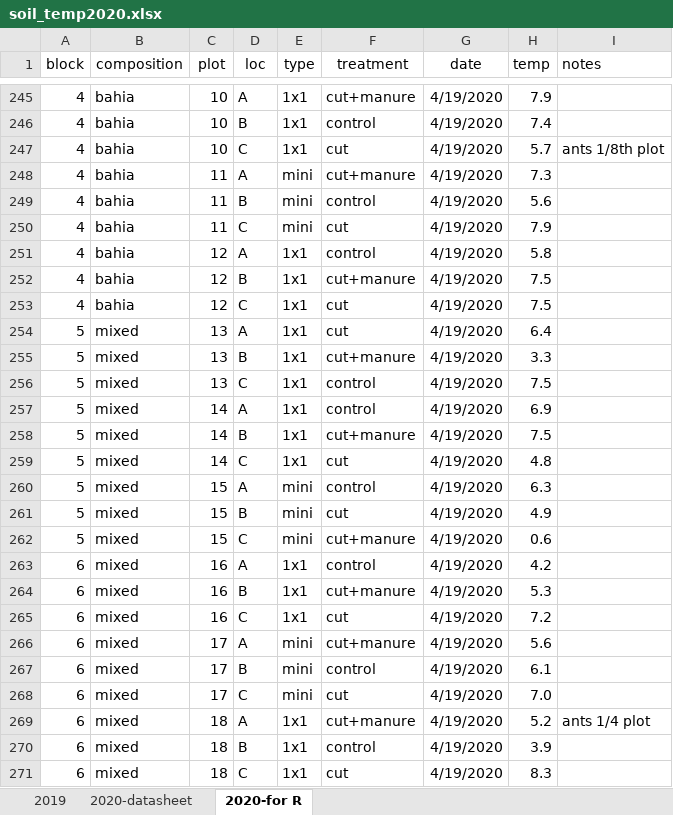
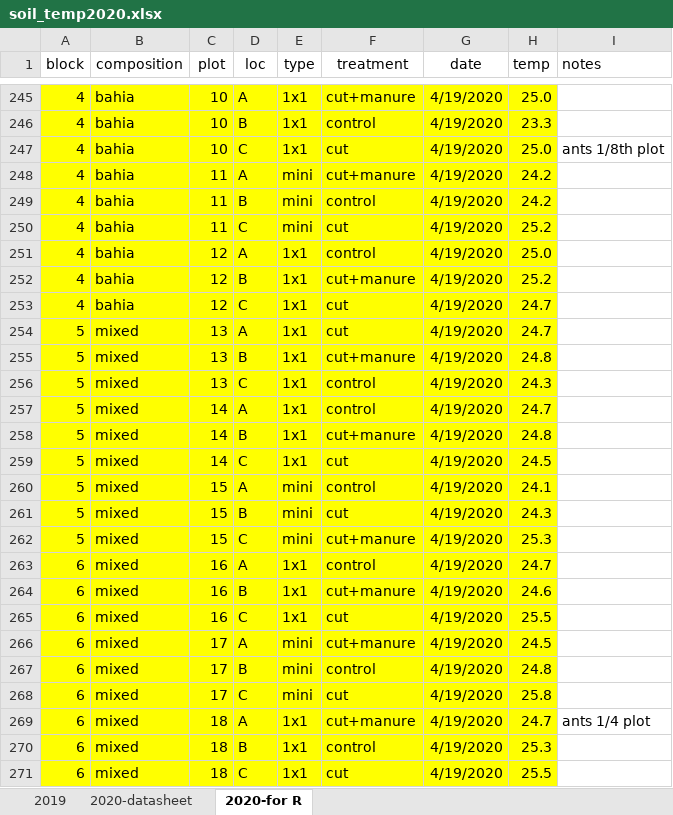
Before and after one commit to whalend/BRU_roots, an Excel workbook: data/soil_temp_vwc/2020_temp_vwc/soil_temp2020.xlsx, sheet 2020-for R, drawn as a sheet; only a part is shown, gaps mark what is left out; values as stored, in another font and other column widths than the file's, no borders; the diff covers the shown part only; the diff names each change by its address in the sheet, - before the commit and + after, or states it on an @@ line.

```diff
--- a/data/soil_temp_vwc/2020_temp_vwc/soil_temp2020.xlsx (sheet 2020-for R)
+++ b/data/soil_temp_vwc/2020_temp_vwc/soil_temp2020.xlsx (sheet 2020-for R)
-A245:H271 fill: none
+A245:H271 fill: #FFFF00
-H245 (temp): 7.9
+H245 (temp): 25.0
-H246 (temp): 7.4
+H246 (temp): 23.3
-H247 (temp): 5.7
+H247 (temp): 25.0
-H248 (temp): 7.3
+H248 (temp): 24.2
-H249 (temp): 5.6
+H249 (temp): 24.2
-H250 (temp): 7.9
+H250 (temp): 25.2
-H251 (temp): 5.8
+H251 (temp): 25.0
-H252 (temp): 7.5
+H252 (temp): 25.2
-H253 (temp): 7.5
+H253 (temp): 24.7
-H254 (temp): 6.4
+H254 (temp): 24.7
-H255 (temp): 3.3
+H255 (temp): 24.8
-H256 (temp): 7.5
+H256 (temp): 24.3
-H257 (temp): 6.9
+H257 (temp): 24.7
-H258 (temp): 7.5
+H258 (temp): 24.8
-H259 (temp): 4.8
+H259 (temp): 24.5
-H260 (temp): 6.3
+H260 (temp): 24.1
-H261 (temp): 4.9
+H261 (temp): 24.3
-H262 (temp): 0.6
+H262 (temp): 25.3
-H263 (temp): 4.2
+H263 (temp): 24.7
-H264 (temp): 5.3
+H264 (temp): 24.6
-H265 (temp): 7.2
+H265 (temp): 25.5
-H266 (temp): 5.6
+H266 (temp): 24.5
-H267 (temp): 6.1
+H267 (temp): 24.8
-H268 (temp): 7.0
+H268 (temp): 25.8
-H269 (temp): 5.2
+H269 (temp): 24.7
-H270 (temp): 3.9
+H270 (temp): 25.3
-H271 (temp): 8.3
+H271 (temp): 25.5
```
Also changed, not shown: 333 edited cells and cell formats elsewhere in this sheet, 1 other file.
